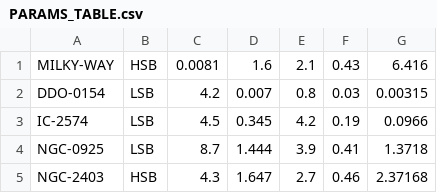
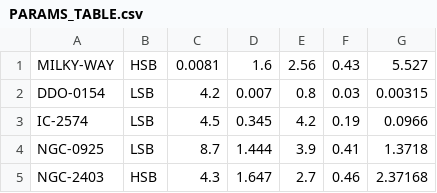
Before and after one commit to RoCMSOCM/SOCM, a CSV file: db/latex citations/PARAMS_TABLE.csv, drawn as a sheet; only a part is shown.

Commit message:
Fitting Milky Way scale_length, and mass_disk

```diff
--- a/db/latex citations/PARAMS_TABLE.csv
+++ b/db/latex citations/PARAMS_TABLE.csv
@@ -1,2 +1,2 @@
-MILKY-WAY,HSB,0.0081,1.6,2.1,0.43,6.416
+MILKY-WAY,HSB,0.0081,1.6,2.56,0.43,5.527
 DDO-0154,LSB,4.2,0.007,0.8,0.03,0.00315
```
